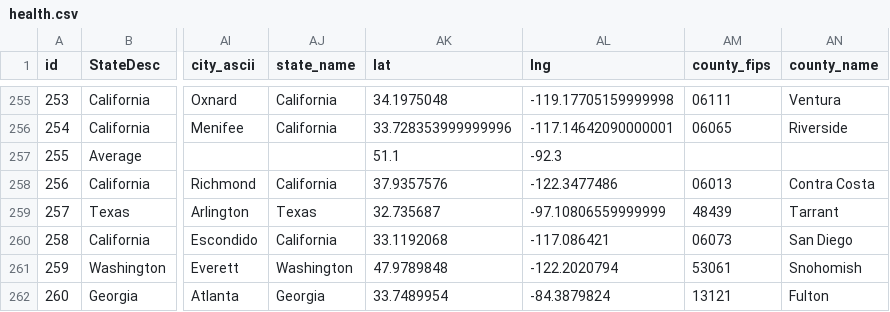
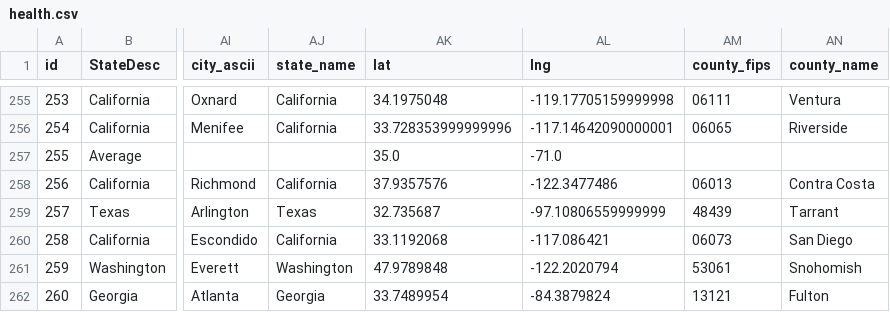
Before and after one commit to chesters99/chesters99.github.io, a CSV file: viz/health.csv, drawn as a sheet; only a part is shown, gaps mark what is left out; the diff names each change by its address in the sheet, - before the commit and + after, or states it on an @@ line.

```diff
--- a/viz/health.csv
+++ b/viz/health.csv
-AK257 (lat): 51.1
+AK257 (lat): 35.0
-AL257 (lng): -92.3
+AL257 (lng): -71.0
```
Also changed, not shown: 46 other files.
